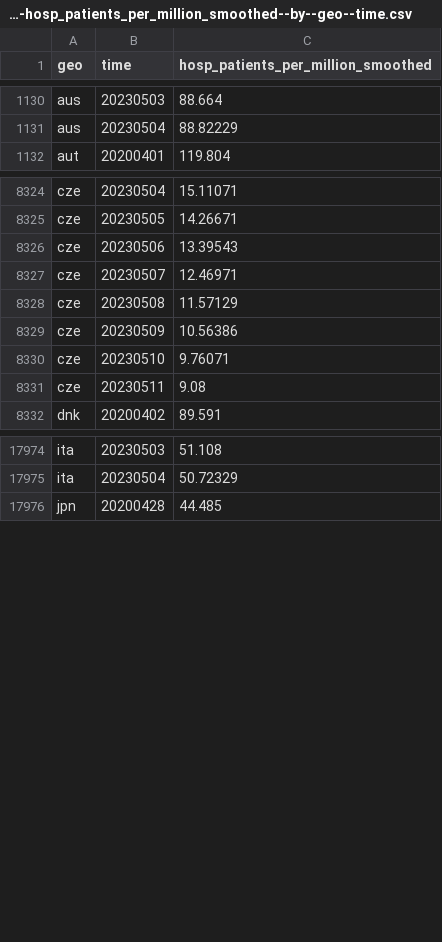
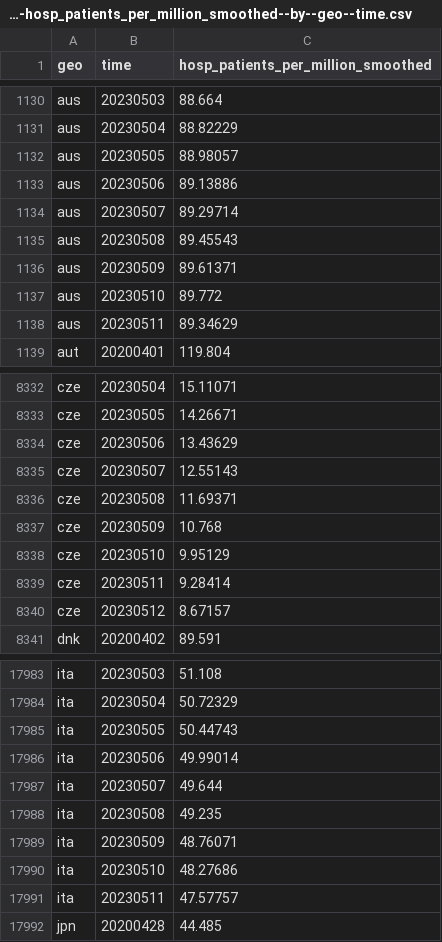
Before and after one commit to open-numbers/ddf--open_numbers--owid_covid_19, a CSV file: ddf--datapoints--hosp_patients_per_million_smoothed--by--geo--time.csv, drawn as a sheet; only a part is shown, gaps mark what is left out; the diff covers the shown part only.

```diff
--- a/ddf--datapoints--hosp_patients_per_million_smoothed--by--geo--time.csv
+++ b/ddf--datapoints--hosp_patients_per_million_smoothed--by--geo--time.csv
@@ -1131,2 +1131,9 @@ aus,20230503,88.664
 aus,20230504,88.82229
+aus,20230505,88.98057
+aus,20230506,89.13886
+aus,20230507,89.29714
+aus,20230508,89.45543
+aus,20230509,89.61371
+aus,20230510,89.772
+aus,20230511,89.34629
 aut,20200401,119.804
@@ -8325,8 +8333,9 @@ cze,20230504,15.11071
 cze,20230505,14.26671
-cze,20230506,13.39543
-cze,20230507,12.46971
-cze,20230508,11.57129
-cze,20230509,10.56386
-cze,20230510,9.76071
-cze,20230511,9.08
+cze,20230506,13.43629
+cze,20230507,12.55143
+cze,20230508,11.69371
+cze,20230509,10.768
+cze,20230510,9.95129
+cze,20230511,9.28414
+cze,20230512,8.67157
 dnk,20200402,89.591
@@ -17975,2 +17984,9 @@ ita,20230503,51.108
 ita,20230504,50.72329
+ita,20230505,50.44743
+ita,20230506,49.99014
+ita,20230507,49.644
+ita,20230508,49.235
+ita,20230509,48.76071
+ita,20230510,48.27686
+ita,20230511,47.57757
 jpn,20200428,44.485
```
Also changed, not shown: 6 added rows and 35 edited cells elsewhere in this file, ddf--datapoints--hosp_patients_smoothed--by--geo--time.csv, ddf--datapoints--icu_patients_per_million--by--geo--time.csv, 45 other files.
